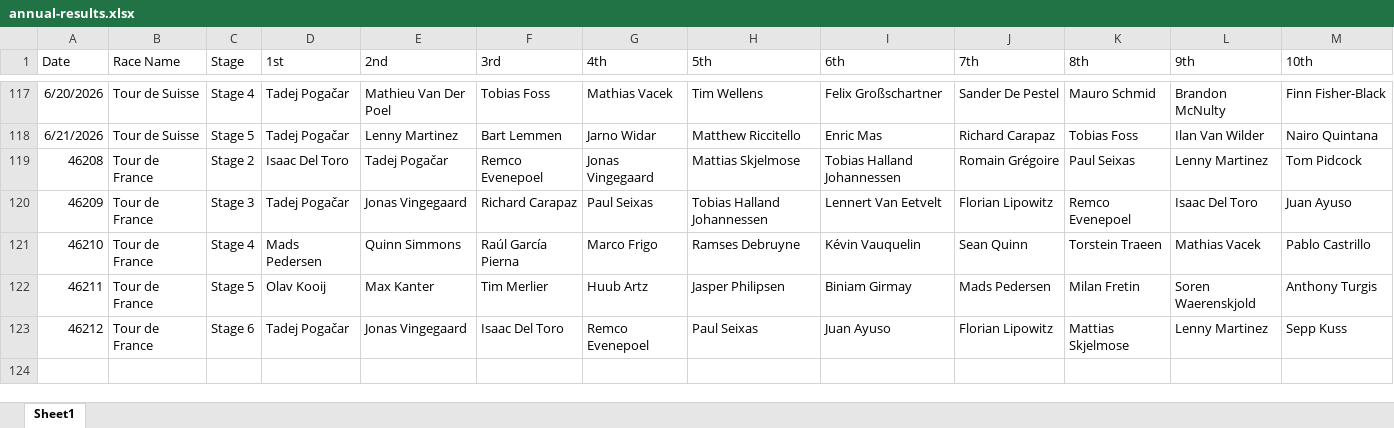
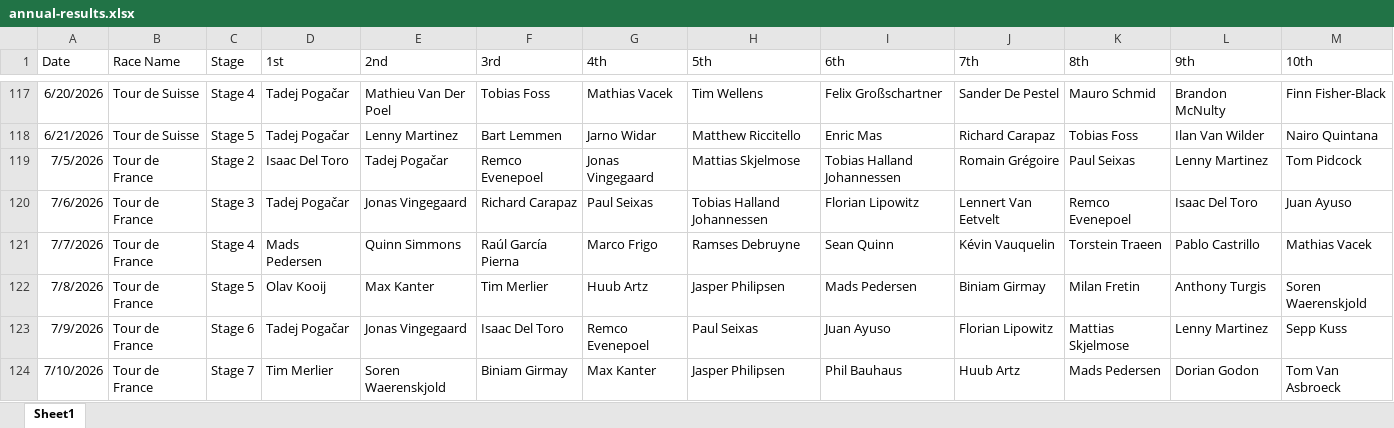
Before and after one commit to danpsh/2026-Fantasy-Cycling, an Excel workbook: annual-results.xlsx, sheet Sheet1, drawn as a sheet; only a part is shown, gaps mark what is left out; values as stored, in another font and other column widths than the file's, no borders; the diff names each change by its address in the sheet, - before the commit and + after, or states it on an @@ line.

```diff
--- a/annual-results.xlsx (sheet Sheet1)
+++ b/annual-results.xlsx (sheet Sheet1)
-A119 (Date): 46208
+A119 (Date): 7/5/2026
-A120 (Date): 46209
+A120 (Date): 7/6/2026
-I120 (6th): Lennert Van Eetvelt
+I120 (6th): Florian Lipowitz
-J120 (7th): Florian Lipowitz
+J120 (7th): Lennert Van Eetvelt
-A121 (Date): 46210
+A121 (Date): 7/7/2026
-I121 (6th): Kévin Vauquelin
+I121 (6th): Sean Quinn
-J121 (7th): Sean Quinn
+J121 (7th): Kévin Vauquelin
-L121 (9th): Mathias Vacek
+L121 (9th): Pablo Castrillo
-M121 (10th): Pablo Castrillo
+M121 (10th): Mathias Vacek
-A122 (Date): 46211
+A122 (Date): 7/8/2026
-I122 (6th): Biniam Girmay
+I122 (6th): Mads Pedersen
-J122 (7th): Mads Pedersen
+J122 (7th): Biniam Girmay
-L122 (9th): Soren Waerenskjold
+L122 (9th): Anthony Turgis
-M122 (10th): Anthony Turgis
+M122 (10th): Soren Waerenskjold
-A123 (Date): 46212
+A123 (Date): 7/9/2026
+row 124: 7/10/2026 | Tour de France | Stage 7 | Tim Merlier | Soren Waerenskjold | Biniam Girmay | Max Kanter | Jasper Philipsen | Phil Bauhaus | Huub Artz | Mads Pedersen | Dorian Godon | Tom Van Asbroeck
```
Also changed, not shown: tdf-results.xlsx.
